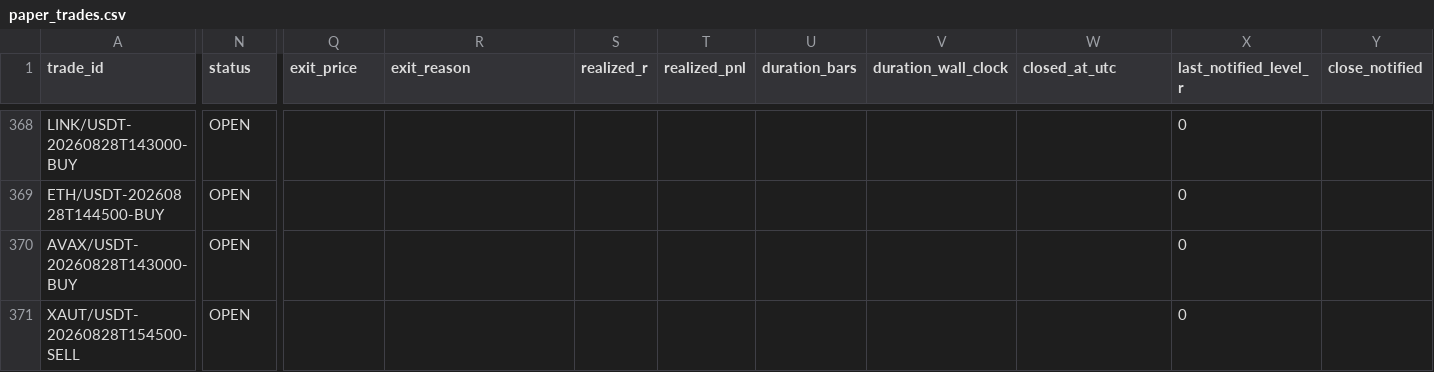
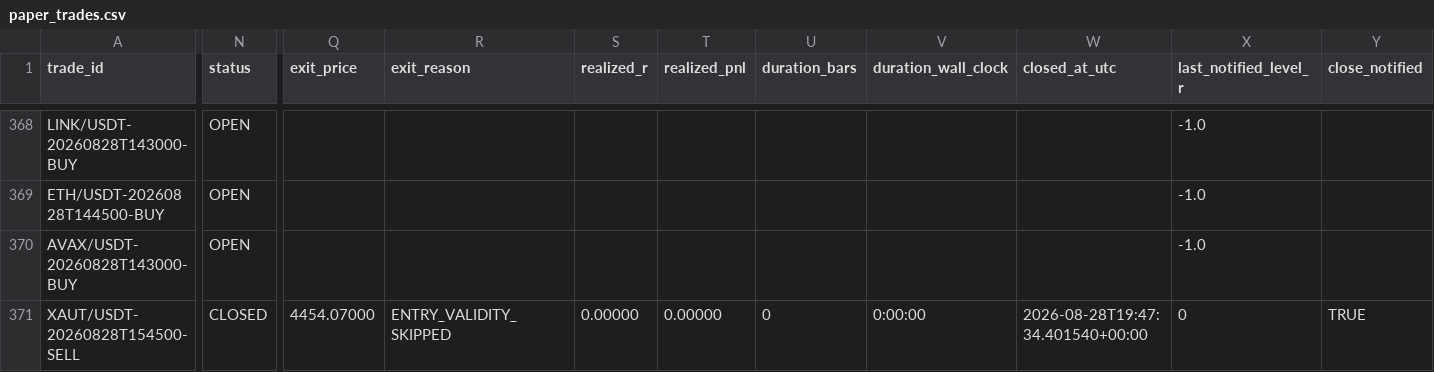
Before and after one commit to shukanwadhawana-cloud/Paper-trading-, a CSV file: paper_trades.csv, drawn as a sheet; only a part is shown, gaps mark what is left out; the diff covers the shown part only; the diff names each change by its address in the sheet, - before the commit and + after, or states it on an @@ line.

```diff
--- a/paper_trades.csv
+++ b/paper_trades.csv
-X368:X370 (last_notified_level_r): 0
+X368:X370 (last_notified_level_r): -1.0
-N371 (status): OPEN
+N371 (status): CLOSED
-Q371 (exit_price): (empty)
+Q371 (exit_price): 4454.07000
-R371 (exit_reason): (empty)
+R371 (exit_reason): ENTRY_VALIDITY_SKIPPED
-S371 (realized_r): (empty)
+S371 (realized_r): 0.00000
-T371 (realized_pnl): (empty)
+T371 (realized_pnl): 0.00000
-U371 (duration_bars): (empty)
+U371 (duration_bars): 0
-V371 (duration_wall_clock): (empty)
+V371 (duration_wall_clock): 0:00:00
-W371 (closed_at_utc): (empty)
+W371 (closed_at_utc): 2026-08-28T19:47:34.401540+00:00
-Y371 (close_notified): (empty)
+Y371 (close_notified): TRUE
```
Also changed, not shown: 43 edited cells elsewhere in this file.
